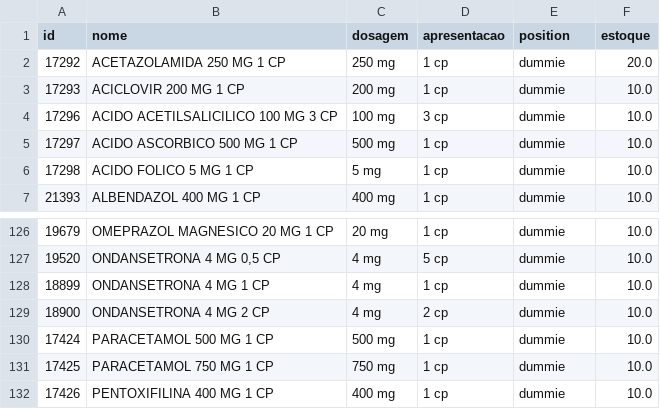
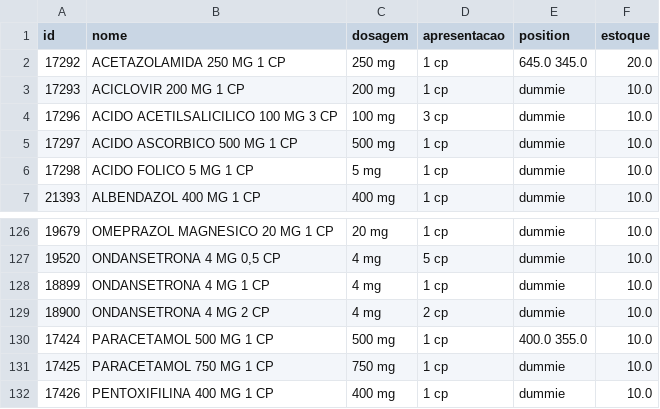
Before and after one commit to ZimaUSP/golgi_bot_GUI_app, a CSV file: dados/drug_data.csv, drawn as a sheet; only a part is shown, gaps mark what is left out.

```diff
--- a/dados/drug_data.csv
+++ b/dados/drug_data.csv
@@ -1,3 +1,3 @@
 id,nome,dosagem,apresentacao,position,estoque
-17292,ACETAZOLAMIDA 250 MG 1 CP,250 mg,1 cp,dummie,20.0
+17292,ACETAZOLAMIDA 250 MG 1 CP,250 mg,1 cp,645.0 345.0,20.0
 17293,ACICLOVIR 200 MG 1 CP,200 mg,1 cp,dummie,10.0
@@ -129,3 +129,3 @@ id,nome,dosagem,apresentacao,position,estoque
 18900,ONDANSETRONA 4 MG 2 CP,4 mg,2 cp,dummie,10.0
-17424,PARACETAMOL 500 MG 1 CP,500 mg,1 cp,dummie,10.0
+17424,PARACETAMOL 500 MG 1 CP,500 mg,1 cp,400.0 355.0,10.0
 17425,PARACETAMOL 750 MG 1 CP,750 mg,1 cp,dummie,10.0
```
Also changed, not shown: 1 other file.
